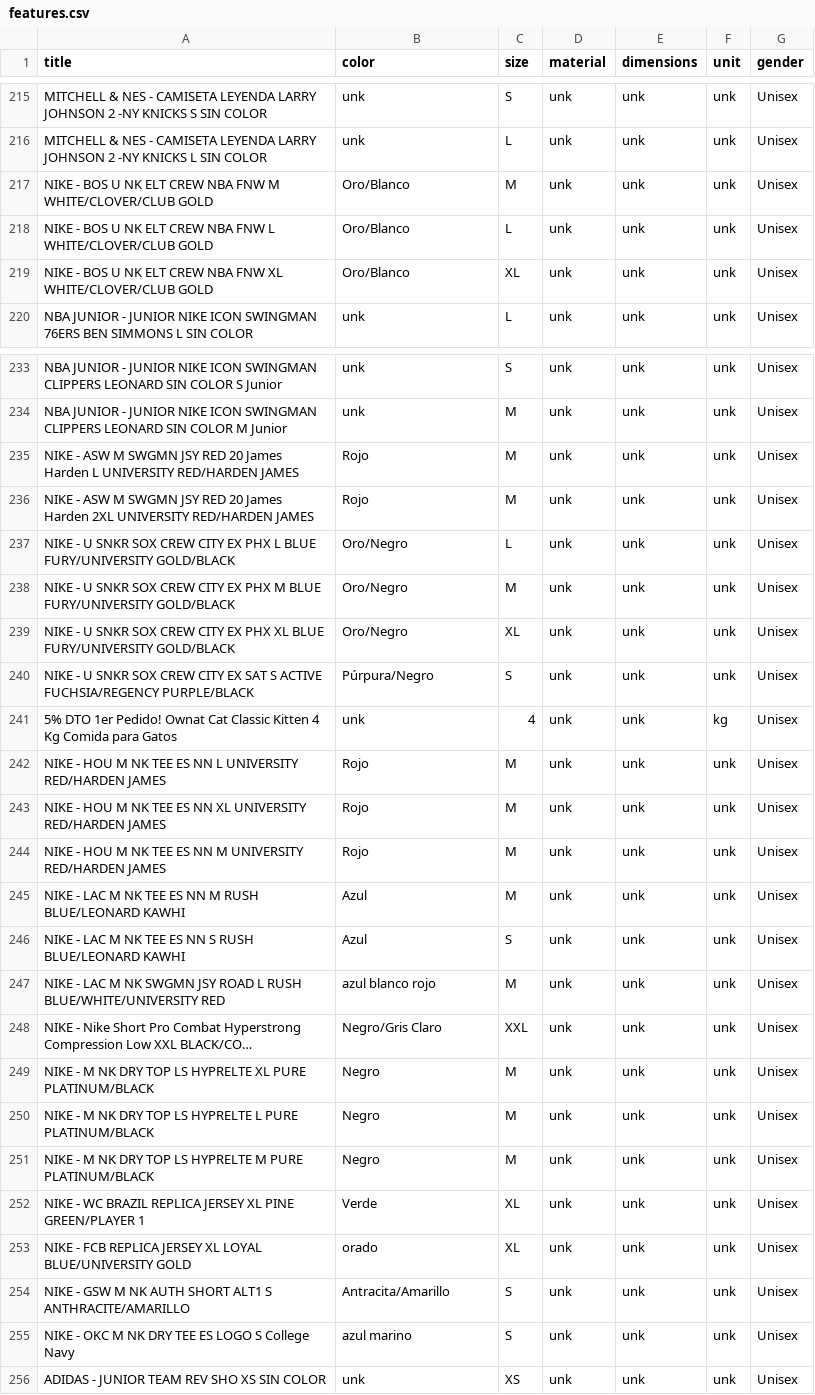
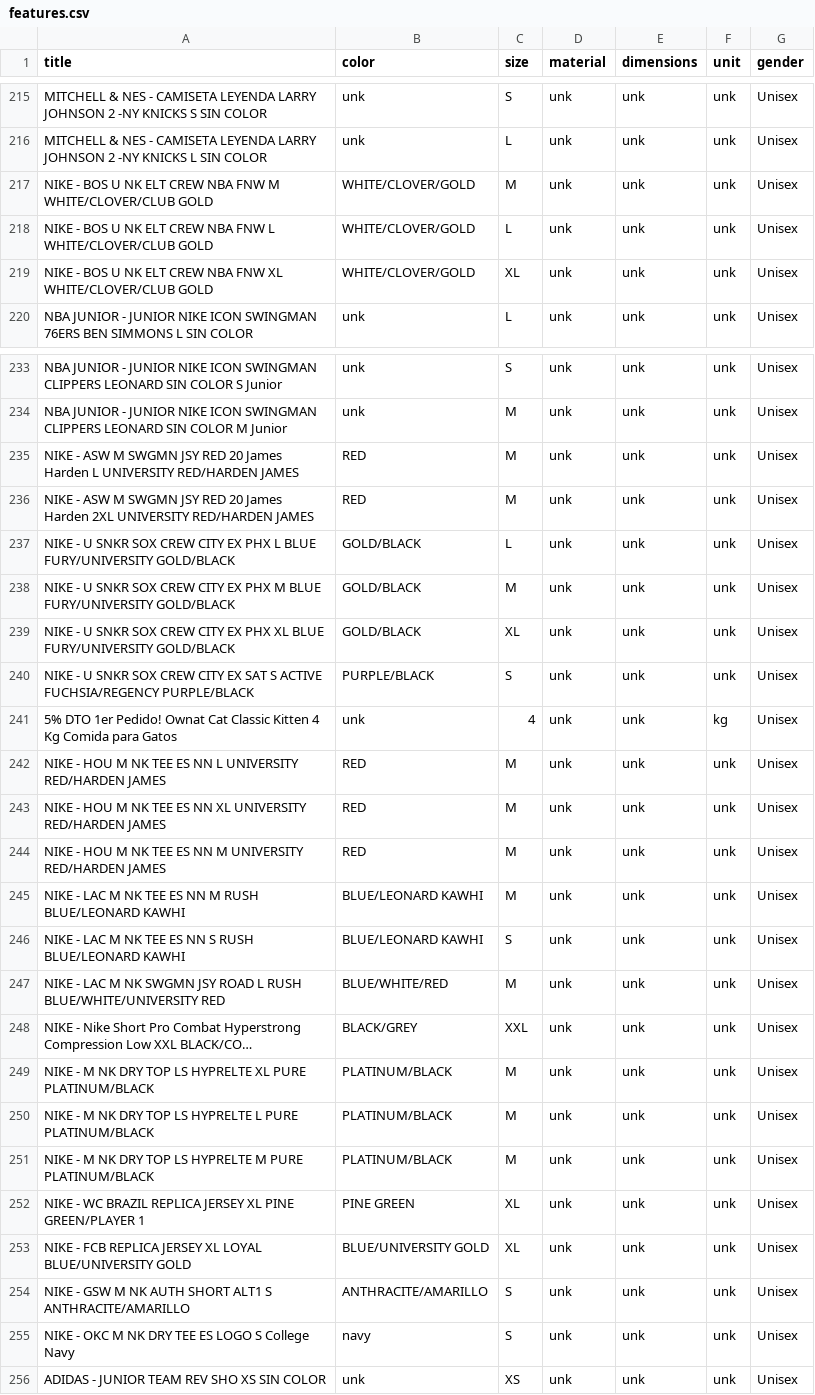
Before and after one commit to irg1008/Yoda-NER, a CSV file: assets/features.csv, drawn as a sheet; only a part is shown, gaps mark what is left out; long unchanged cells end in …; the diff covers the shown part only; the diff names each change by its address in the sheet, - before the commit and + after, or states it on an @@ line.

```diff
--- a/assets/features.csv
+++ b/assets/features.csv
-B217:B219 (color): Oro/Blanco
+B217:B219 (color): WHITE/CLOVER/GOLD
-B235:B236 (color): Rojo
+B235:B236 (color): RED
-B237:B239 (color): Oro/Negro
+B237:B239 (color): GOLD/BLACK
-B240 (color): Púrpura/Negro
+B240 (color): PURPLE/BLACK
-B242:B244 (color): Rojo
+B242:B244 (color): RED
-B245:B246 (color): Azul
+B245:B246 (color): BLUE/LEONARD KAWHI
-B247 (color): azul blanco rojo
+B247 (color): BLUE/WHITE/RED
-B248 (color): Negro/Gris Claro
+B248 (color): BLACK/GREY
-B249:B251 (color): Negro
+B249:B251 (color): PLATINUM/BLACK
-B252 (color): Verde
+B252 (color): PINE GREEN
-B253 (color): orado
+B253 (color): BLUE/UNIVERSITY GOLD
-B254 (color): Antracita/Amarillo
+B254 (color): ANTHRACITE/AMARILLO
-B255 (color): azul marino
+B255 (color): navy
```
Also changed, not shown: 109 edited cells elsewhere in this file, 6 other files.
